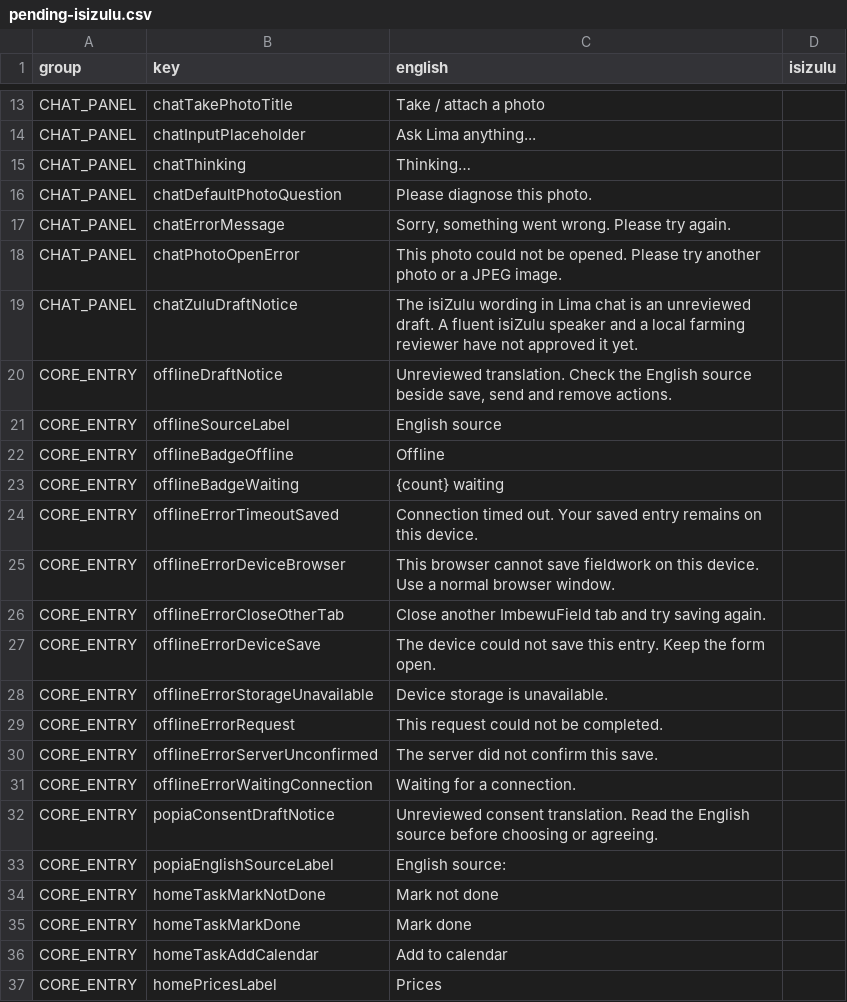
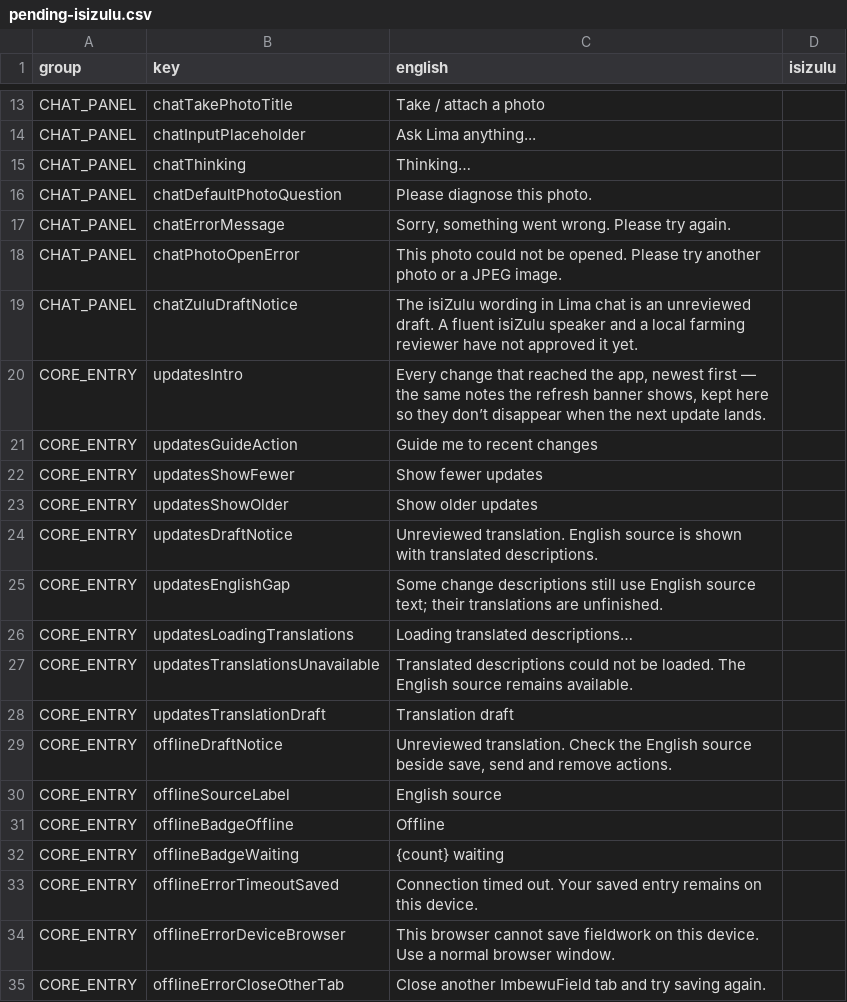
Before and after one commit to rorymclark-prog/ImbewuField, a CSV file: docs/translation/pending-isizulu.csv, drawn as a sheet; only a part is shown, gaps mark what is left out; the shorter side is filled out with more unchanged rows.

Commit message:
Add four-language drafts for update notices and recent history

```diff
--- a/docs/translation/pending-isizulu.csv
+++ b/docs/translation/pending-isizulu.csv
@@ -19,2 +19,11 @@ CHAT_PANEL,chatPhotoOpenError,This photo could not be opened. Please try another
 CHAT_PANEL,chatZuluDraftNotice,The isiZulu wording in Lima chat is an unreviewed draft. A fluent isiZulu speaker and a local farming reviewer have not approved it yet.,
+CORE_ENTRY,updatesIntro,"Every change that reached the app, newest first — the same notes the refresh banner shows, kept here so they don’t disappear when the next update lands.",
+CORE_ENTRY,updatesGuideAction,Guide me to recent changes,
+CORE_ENTRY,updatesShowFewer,Show fewer updates,
+CORE_ENTRY,updatesShowOlder,Show older updates,
+CORE_ENTRY,updatesDraftNotice,Unreviewed translation. English source is shown with translated descriptions.,
+CORE_ENTRY,updatesEnglishGap,Some change descriptions still use English source text; their translations are unfinished.,
+CORE_ENTRY,updatesLoadingTranslations,Loading translated descriptions…,
+CORE_ENTRY,updatesTranslationsUnavailable,Translated descriptions could not be loaded. The English source remains available.,
+CORE_ENTRY,updatesTranslationDraft,Translation draft,
 CORE_ENTRY,offlineDraftNotice,"Unreviewed translation. Check the English source beside save, send and remove actions.",
```
Also changed, not shown: 47 other files.
